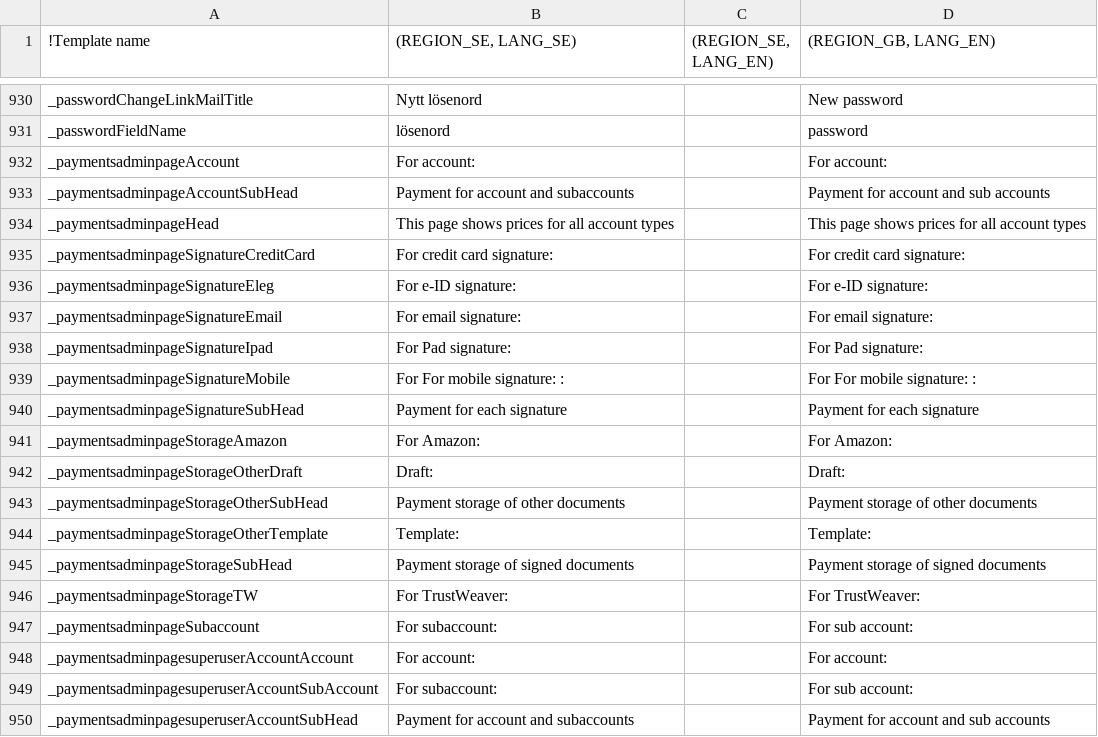
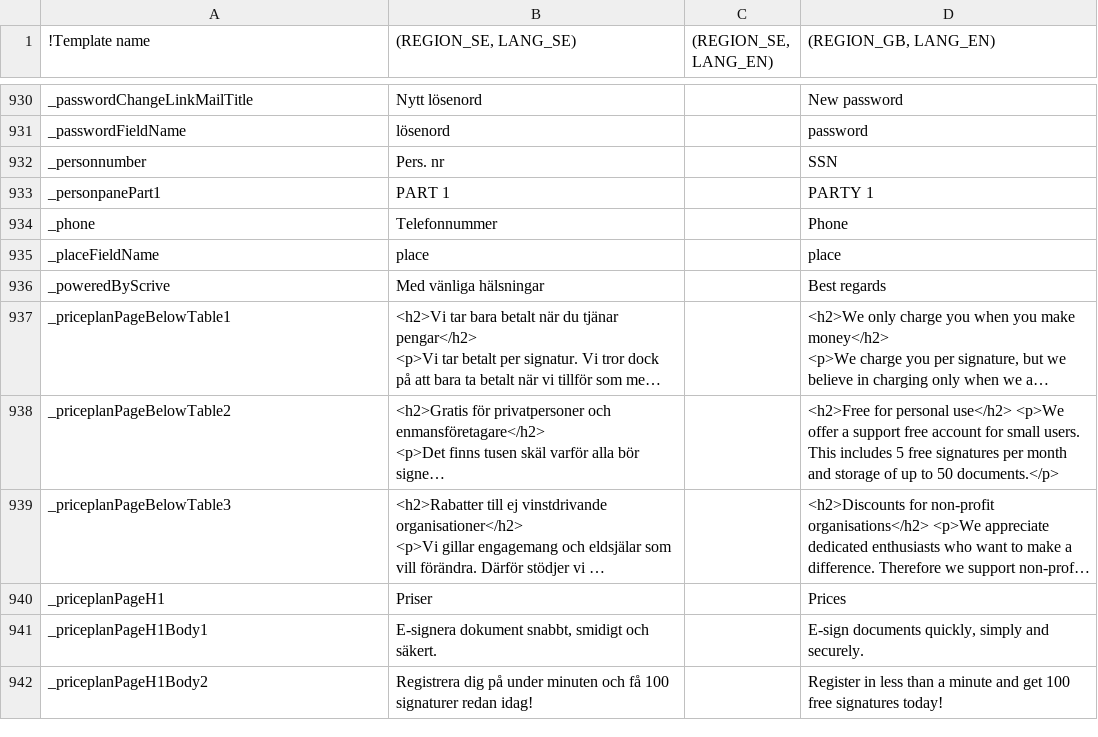
Before and after one commit to scrive/scrive-apidocs, a CSV file: texts/everything.csv, drawn as a sheet; only a part is shown, gaps mark what is left out; the shorter side is filled out with more unchanged rows; long unchanged cells end in …; the diff covers the shown part only; the diff names each change by its address in the sheet, - before the commit and + after, or states it on an @@ line.

Commit message:
Removed Payments module

```diff
--- a/texts/everything.csv
+++ b/texts/everything.csv
-row 932: _paymentsadminpageAccount | For account: |  | For account:
-row 933: _paymentsadminpageAccountSubHead | Payment for account and subaccounts |  | Payment for account and sub accounts
-row 934: _paymentsadminpageHead | This page shows prices for all account types |  | This page shows prices for all account types
-row 935: _paymentsadminpageSignatureCreditCard | For credit card signature: |  | For credit card signature:
-row 936: _paymentsadminpageSignatureEleg | For e-ID signature: |  | For e-ID signature:
-row 937: _paymentsadminpageSignatureEmail | For email signature: |  | For email signature:
-row 938: _paymentsadminpageSignatureIpad | For Pad signature: |  | For Pad signature:
-row 939: _paymentsadminpageSignatureMobile | For For mobile signature: : |  | For For mobile signature: :
-row 940: _paymentsadminpageSignatureSubHead | Payment for each signature |  | Payment for each signature
-row 941: _paymentsadminpageStorageAmazon | For Amazon: |  | For Amazon:
-row 942: _paymentsadminpageStorageOtherDraft | Draft: |  | Draft:
-row 943: _paymentsadminpageStorageOtherSubHead | Payment storage of other documents |  | Payment storage of other documents
-row 944: _paymentsadminpageStorageOtherTemplate | Template: |  | Template:
-row 945: _paymentsadminpageStorageSubHead | Payment storage of signed documents |  | Payment storage of signed documents
-row 946: _paymentsadminpageStorageTW | For TrustWeaver: |  | For TrustWeaver:
-row 947: _paymentsadminpageSubaccount | For subaccount: |  | For sub account:
-row 948: _paymentsadminpagesuperuserAccountAccount | For account: |  | For account:
-row 949: _paymentsadminpagesuperuserAccountSubAccount | For subaccount: |  | For sub account:
-row 950: _paymentsadminpagesuperuserAccountSubHead | Payment for account and subaccounts |  | Payment for account and sub accounts
```
Also changed, not shown: 13 removed rows elsewhere in this file, 10 other files.
